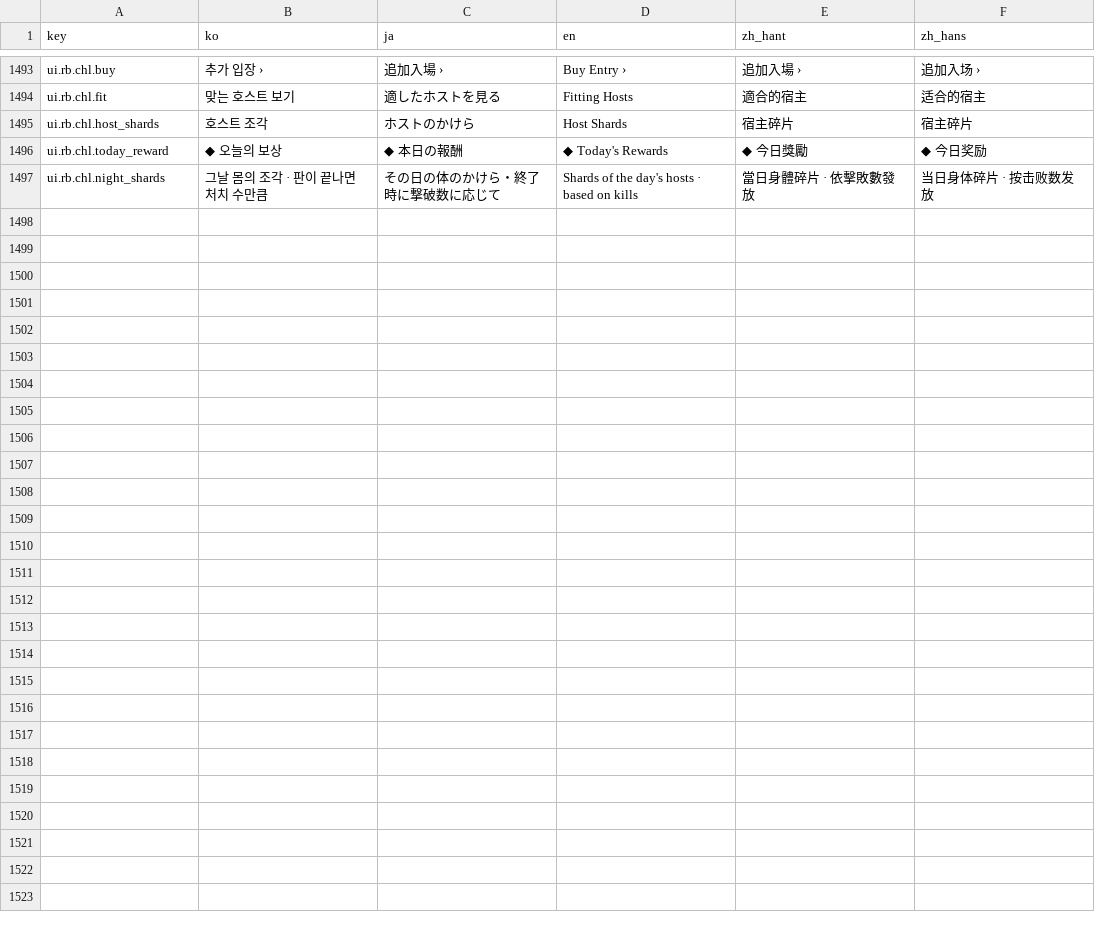
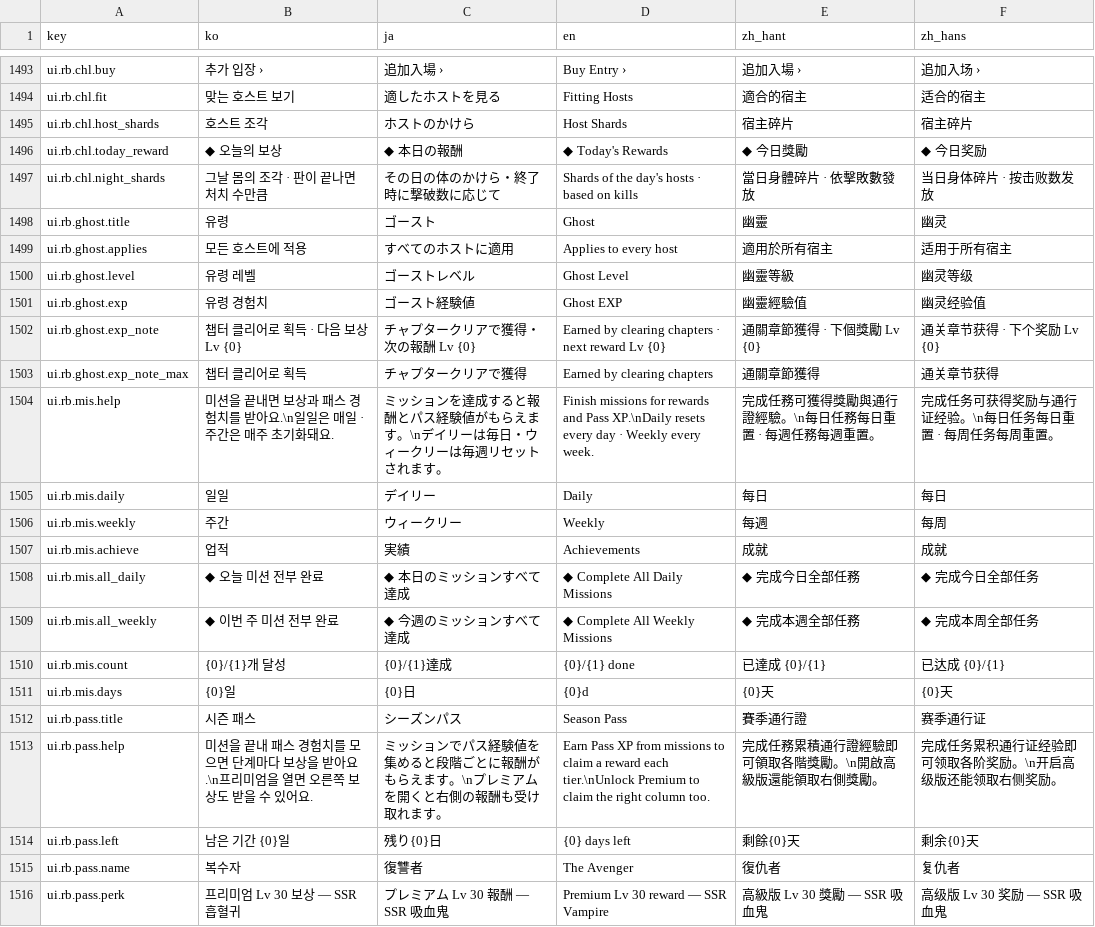
Before and after one commit to inpiawon-ui/AvengingSprit, a TSV file: Projects/AVSR/Localization/AVSR_Strings.tsv, drawn as a sheet; only a part is shown, gaps mark what is left out; the diff covers the shown part only; the diff names each change by its address in the sheet, - before the commit and + after, or states it on an @@ line.

```diff
--- a/Projects/AVSR/Localization/AVSR_Strings.tsv
+++ b/Projects/AVSR/Localization/AVSR_Strings.tsv
+row 1498: ui.rb.ghost.title | 유령 | ゴースト | Ghost | 幽靈 | 幽灵
+row 1499: ui.rb.ghost.applies | 모든 호스트에 적용 | すべてのホストに適用 | Applies to every host | 適用於所有宿主 | 适用于所有宿主
+row 1500: ui.rb.ghost.level | 유령 레벨 | ゴーストレベル | Ghost Level | 幽靈等級 | 幽灵等级
+row 1501: ui.rb.ghost.exp | 유령 경험치 | ゴースト経験値 | Ghost EXP | 幽靈經驗值 | 幽灵经验值
+row 1502: ui.rb.ghost.exp_note | 챕터 클리어로 획득 · 다음 보상 Lv {0} | チャプタークリアで獲得・次の報酬 Lv {0} | Earned by clearing chapters · next reward Lv {0} | 通關章節獲得 · 下個獎勵 Lv {0} | 通关章节获得 · 下个奖励 Lv {0}
+row 1503: ui.rb.ghost.exp_note_max | 챕터 클리어로 획득 | チャプタークリアで獲得 | Earned by clearing chapters | 通關章節獲得 | 通关章节获得
+row 1504: ui.rb.mis.help | 미션을 끝내면 보상과 패스 경험치를 받아요.\n일일은 매일 · 주간은 매주 초기화돼요. | ミッションを達成すると報酬とパス経験値がもらえます。\nデイリーは毎日・ウィークリーは毎週リセットされます。 | Finish missions for rewards and Pass XP.\nDaily resets every day · Weekly every week. | 完成任務可獲得獎勵與通行證經驗。\n每日任務每日重置 · 每週任務每週重置。 | 完成任务可获得奖励与通行证经验。\n每日任务每日重置 · 每周任务每周重置。
+row 1505: ui.rb.mis.daily | 일일 | デイリー | Daily | 每日 | 每日
+row 1506: ui.rb.mis.weekly | 주간 | ウィークリー | Weekly | 每週 | 每周
+row 1507: ui.rb.mis.achieve | 업적 | 実績 | Achievements | 成就 | 成就
+row 1508: ui.rb.mis.all_daily | ◆ 오늘 미션 전부 완료 | ◆ 本日のミッションすべて達成 | ◆ Complete All Daily Missions | ◆ 完成今日全部任務 | ◆ 完成今日全部任务
+row 1509: ui.rb.mis.all_weekly | ◆ 이번 주 미션 전부 완료 | ◆ 今週のミッションすべて達成 | ◆ Complete All Weekly Missions | ◆ 完成本週全部任務 | ◆ 完成本周全部任务
+row 1510: ui.rb.mis.count | {0}/{1}개 달성 | {0}/{1}達成 | {0}/{1} done | 已達成 {0}/{1} | 已达成 {0}/{1}
+row 1511: ui.rb.mis.days | {0}일 | {0}日 | {0}d | {0}天 | {0}天
+row 1512: ui.rb.pass.title | 시즌 패스 | シーズンパス | Season Pass | 賽季通行證 | 赛季通行证
+row 1513: ui.rb.pass.help | 미션을 끝내 패스 경험치를 모으면 단계마다 보상을 받아요.\n프리미엄을 열면 오른쪽 보상도 받을 수 있어요. | ミッションでパス経験値を集めると段階ごとに報酬がもらえます。\nプレミアムを開くと右側の報酬も受け取れます。 | Earn Pass XP from missions to claim a reward each tier.\nUnlock Premium to claim the right column too. | 完成任務累積通行證經驗即可領取各階獎勵。\n開啟高級版還能領取右側獎勵。 | 完成任务累积通行证经验即可领取各阶奖励。\n开启高级版还能领取右侧奖励。
+row 1514: ui.rb.pass.left | 남은 기간 {0}일 | 残り{0}日 | {0} days left | 剩餘{0}天 | 剩余{0}天
+row 1515: ui.rb.pass.name | 복수자 | 復讐者 | The Avenger | 復仇者 | 复仇者
+row 1516: ui.rb.pass.perk | 프리미엄 Lv 30 보상 — SSR 흡혈귀 | プレミアム Lv 30 報酬 — SSR 吸血鬼 | Premium Lv 30 reward — SSR Vampire | 高級版 Lv 30 獎勵 — SSR 吸血鬼 | 高级版 Lv 30 奖励 — SSR 吸血鬼
```
Also changed, not shown: 14 added rows elsewhere in this file, 50 other files.
